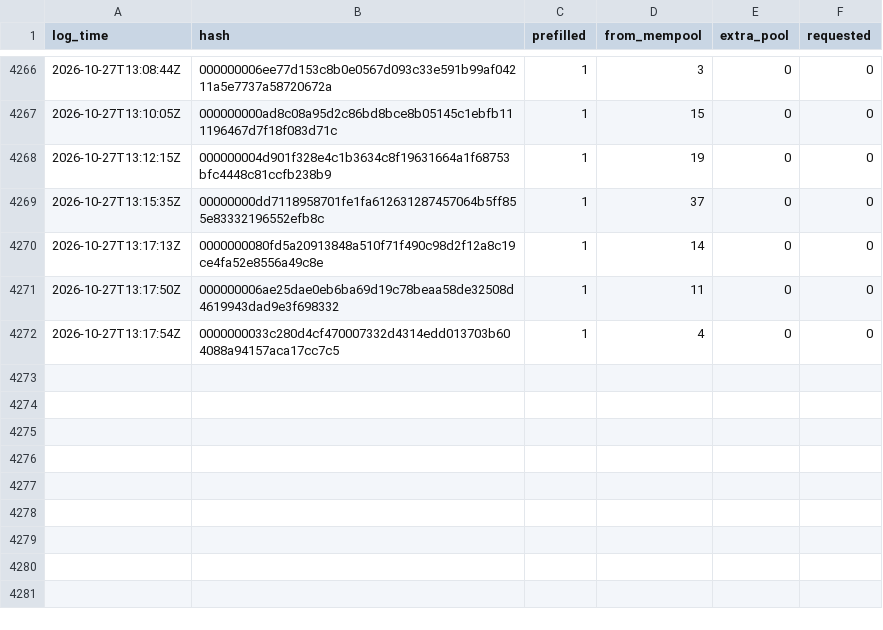
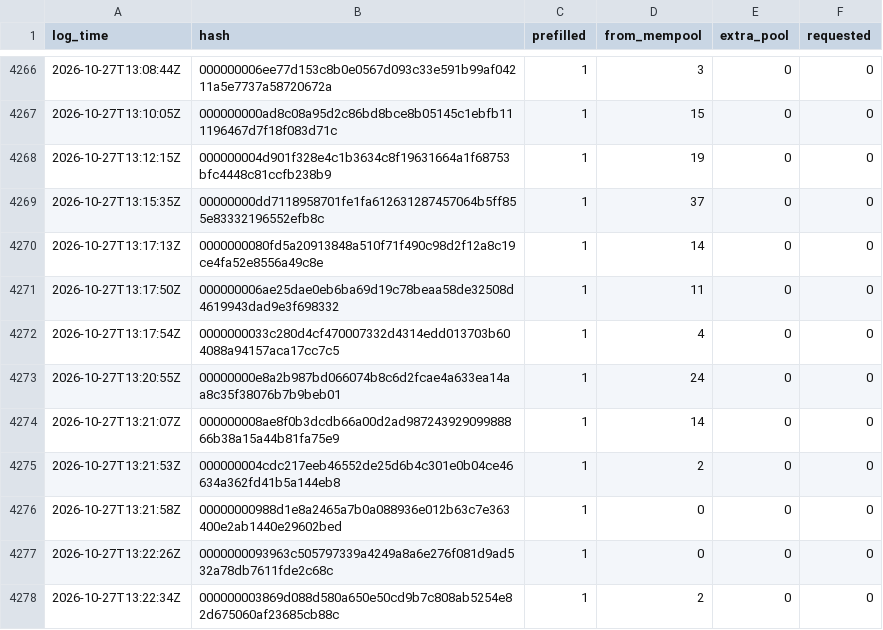
Before and after one commit to rufitnes/tempnet-data, a CSV file: data/compact.csv, drawn as a sheet; only a part is shown, gaps mark what is left out.

```diff
--- a/data/compact.csv
+++ b/data/compact.csv
@@ -4272 +4272,7 @@ log_time,hash,prefilled,from_mempool,extra_pool,requested
 2026-10-27T13:17:54Z,0000000033c280d4cf470007332d4314edd013703b604088a94157aca17cc7c5,1,4,0,0
+2026-10-27T13:20:55Z,00000000e8a2b987bd066074b8c6d2fcae4a633ea14aa8c35f38076b7b9beb01,1,24,0,0
+2026-10-27T13:21:07Z,000000008ae8f0b3dcdb66a00d2ad98724392909988866b38a15a44b81fa75e9,1,14,0,0
+2026-10-27T13:21:53Z,000000004cdc217eeb46552de25d6b4c301e0b04ce46634a362fd41b5a144eb8,1,2,0,0
+2026-10-27T13:21:58Z,00000000988d1e8a2465a7b0a088936e012b63c7e363400e2ab1440e29602bed,1,0,0,0
+2026-10-27T13:22:26Z,0000000093963c505797339a4249a8a6e276f081d9ad532a78db7611fde2c68c,1,0,0,0
+2026-10-27T13:22:34Z,000000003869d088d580a650e50cd9b7c808ab5254e82d675060af23685cb88c,1,2,0,0
```
Also changed, not shown: 4 other files.
